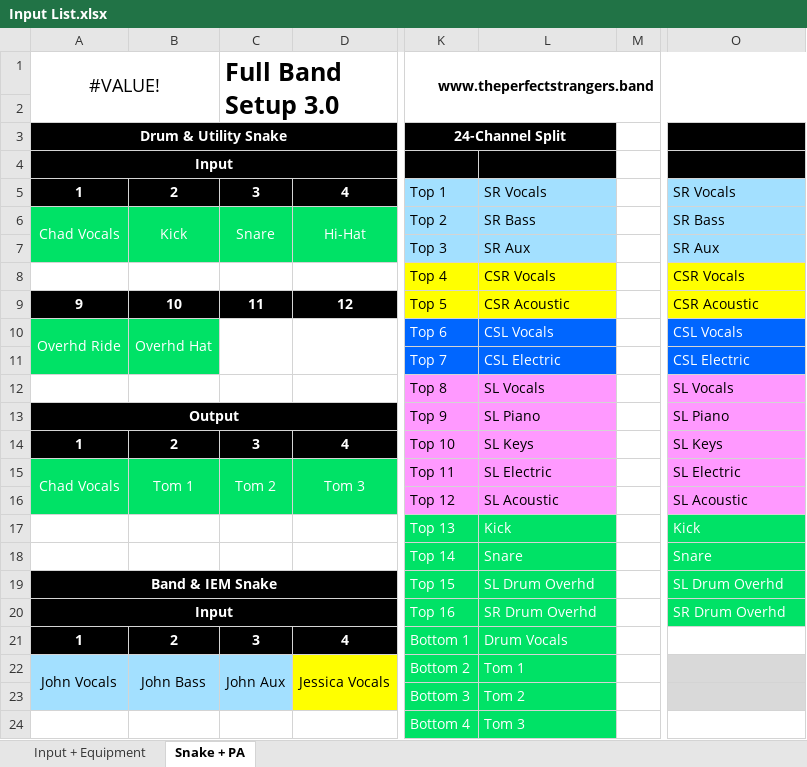
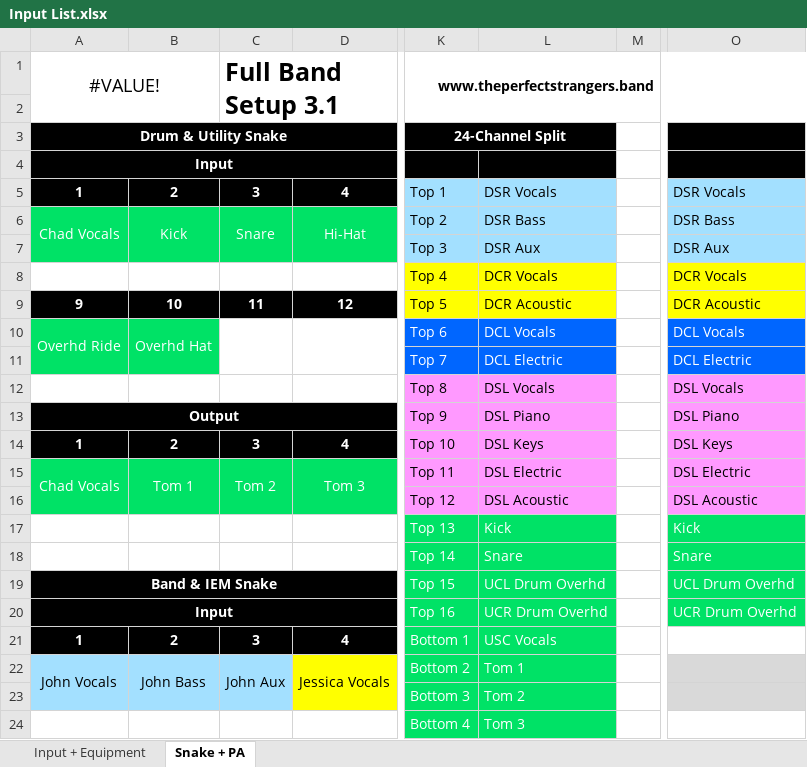
Before and after one commit to ThePerfectStrangers/TechnicalDocumentation, an Excel workbook: Input List/Full Band/Input List.xlsx, sheet Snake + PA, drawn as a sheet; only a part is shown, gaps mark what is left out; values as stored, in another font and other column widths than the file's, no borders; table styles not drawn; the diff names each change by its address in the sheet, - before the commit and + after, or states it on an @@ line.

Commit message:
Consolidated colors, reordered inputs on acoustic setup, Fixed positions

```diff
--- a/Input List/Full Band/Input List.xlsx (sheet Snake + PA)
+++ b/Input List/Full Band/Input List.xlsx (sheet Snake + PA)
-C1: Full Band Setup 3.0
+C1: Full Band Setup 3.1
-L5: SR Vocals
+L5: DSR Vocals
-O5: SR Vocals
+O5: DSR Vocals
-L6: SR Bass
+L6: DSR Bass
-O6: SR Bass
+O6: DSR Bass
-L7: SR Aux
+L7: DSR Aux
-O7: SR Aux
+O7: DSR Aux
-L8: CSR Vocals
+L8: DCR Vocals
-O8: CSR Vocals
+O8: DCR Vocals
-L9: CSR Acoustic
+L9: DCR Acoustic
-O9: CSR Acoustic
+O9: DCR Acoustic
-L10: CSL Vocals
+L10: DCL Vocals
-O10: CSL Vocals
+O10: DCL Vocals
-L11: CSL Electric
+L11: DCL Electric
-O11: CSL Electric
+O11: DCL Electric
-L12: SL Vocals
+L12: DSL Vocals
-O12: SL Vocals
+O12: DSL Vocals
-L13: SL Piano
+L13: DSL Piano
-O13: SL Piano
+O13: DSL Piano
-L14: SL Keys
+L14: DSL Keys
-O14: SL Keys
+O14: DSL Keys
-L15: SL Electric
+L15: DSL Electric
-O15: SL Electric
+O15: DSL Electric
-L16: SL Acoustic
+L16: DSL Acoustic
-O16: SL Acoustic
+O16: DSL Acoustic
-L19: SL Drum Overhd
+L19: UCL Drum Overhd
-O19: SL Drum Overhd
+O19: UCL Drum Overhd
-L20: SR Drum Overhd
+L20: UCR Drum Overhd
-O20: SR Drum Overhd
+O20: UCR Drum Overhd
-L21: Drum Vocals
+L21: USC Vocals
```
Also changed, not shown: sheet Input + Equipment, Assets/BandColorConvention.xlsx, Input List/Acoustic/Input List.xlsx, 10 other files.
